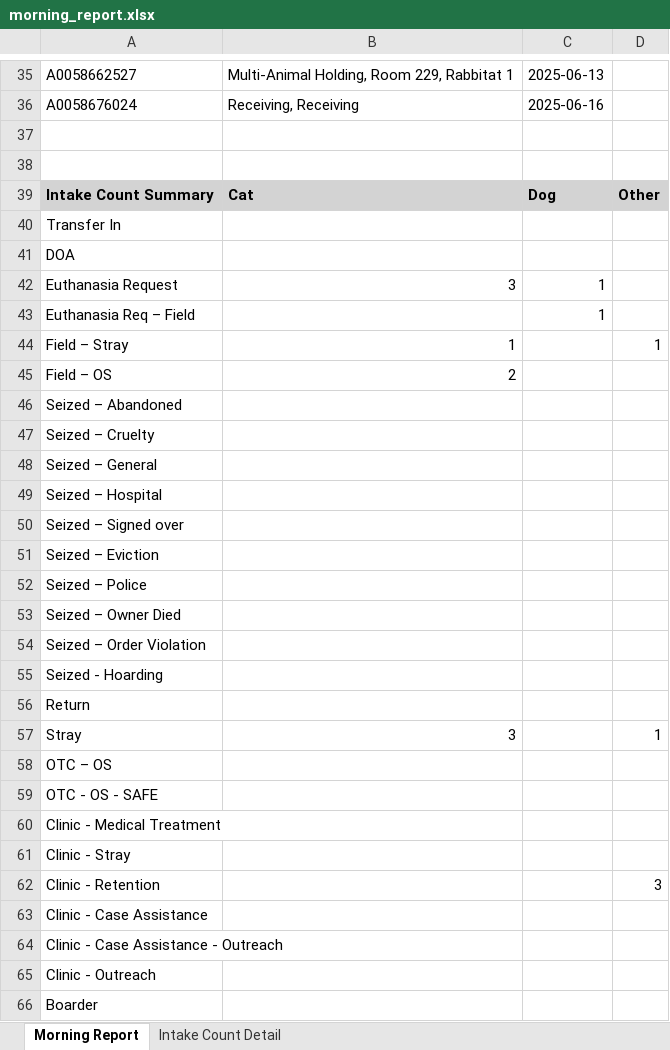
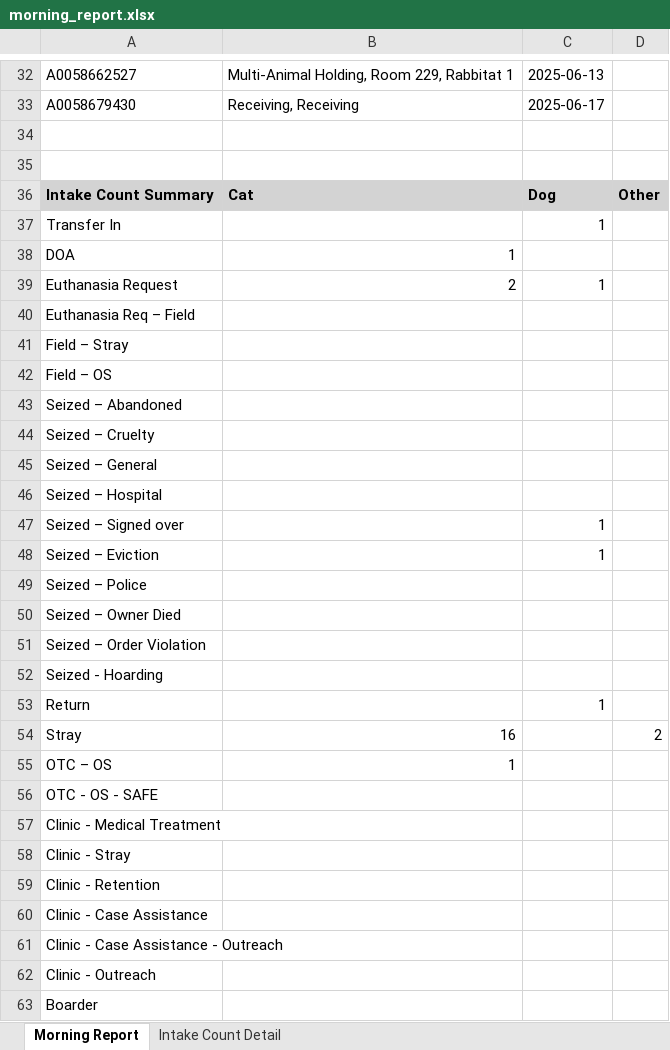
Before and after one commit to zsprowls/SPCAAutomation, an Excel workbook: MorningEmail/morning_report.xlsx, sheet Morning Report, drawn as a sheet; only a part is shown, gaps mark what is left out; values as stored, in another font and other column widths than the file's, no borders; addresses are those after the commit; the diff covers the shown part only; the diff names each change by its address in the sheet, - before the commit and + after, or states it on an @@ line.

Commit message:
Updated reports and occupancy for 6.11.25

```diff
--- a/MorningEmail/morning_report.xlsx (sheet Morning Report)
+++ b/MorningEmail/morning_report.xlsx (sheet Morning Report)
-A33: A0058676024
+A33: A0058679430
-C33: 2025-06-16
+C33: 2025-06-17
-C37: (empty)
+C37: 1
-B38: (empty)
+B38: 1
-B39: 3
+B39: 2
-C40: 1
+C40: (empty)
-B41: 1
+B41: (empty)
-D41: 1
+D41: (empty)
-B42: 2
+B42: (empty)
-C47:C48: (empty)
+C47:C48: 1
-C53: (empty)
+C53: 1
-B54: 3
+B54: 16
-D54: 1
+D54: 2
-B55: (empty)
+B55: 1
-D59: 3
+D59: (empty)
```
Also changed, not shown: 2 added rows, 5 removed rows and 15 edited cells elsewhere in this sheet, sheet Intake Count Detail, 7 other files.
